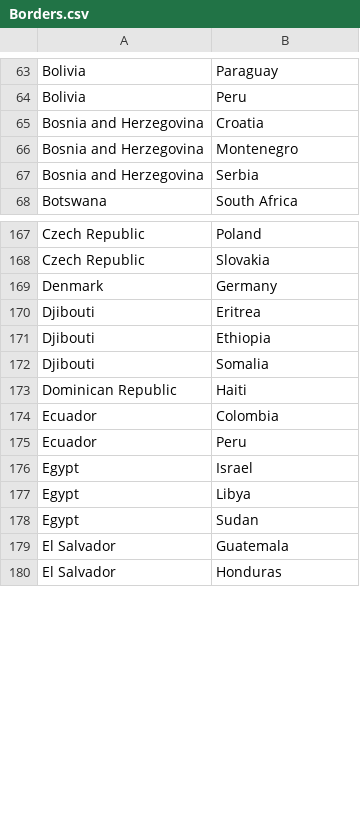
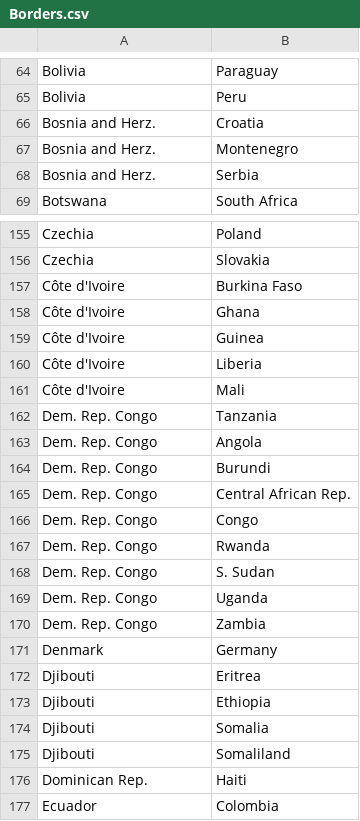
Before and after one commit to Paradise-blaze/Virus-Spreading-Simulation, a CSV file: resources/Borders.csv, drawn as a sheet; only a part is shown, gaps mark what is left out; the shorter side is filled out with more unchanged rows; addresses are those after the commit; the diff covers the shown part only; the diff names each change by its address in the sheet, - before the commit and + after, or states it on an @@ line.

```diff
--- a/resources/Borders.csv
+++ b/resources/Borders.csv
-A66:A68: Bosnia and Herzegovina
+A66:A68: Bosnia and Herz.
-A155:A156: Czech Republic
+A155:A156: Czechia
+row 157: Côte d'Ivoire | Burkina Faso
+row 158: Côte d'Ivoire | Ghana
+row 159: Côte d'Ivoire | Guinea
+row 160: Côte d'Ivoire | Liberia
+row 161: Côte d'Ivoire | Mali
+row 162: Dem. Rep. Congo | Tanzania
+row 163: Dem. Rep. Congo | Angola
+row 164: Dem. Rep. Congo | Burundi
+row 165: Dem. Rep. Congo | Central African Rep.
+row 166: Dem. Rep. Congo | Congo
+row 167: Dem. Rep. Congo | Rwanda
+row 168: Dem. Rep. Congo | S. Sudan
+row 169: Dem. Rep. Congo | Uganda
+row 170: Dem. Rep. Congo | Zambia
+row 175: Djibouti | Somaliland
-A176: Dominican Republic
+A176: Dominican Rep.
```
Also changed, not shown: 21 added rows, 32 removed rows, 1 moved row and 44 edited cells elsewhere in this file, resources/Country.csv.
